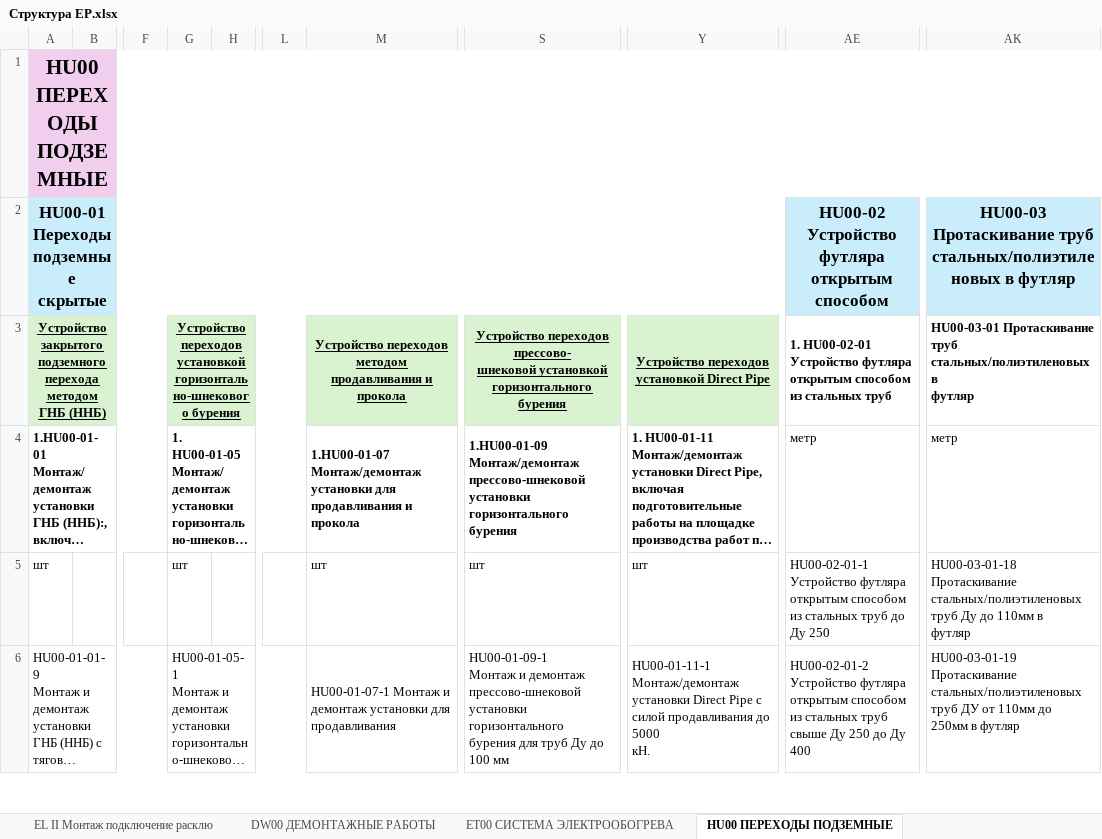
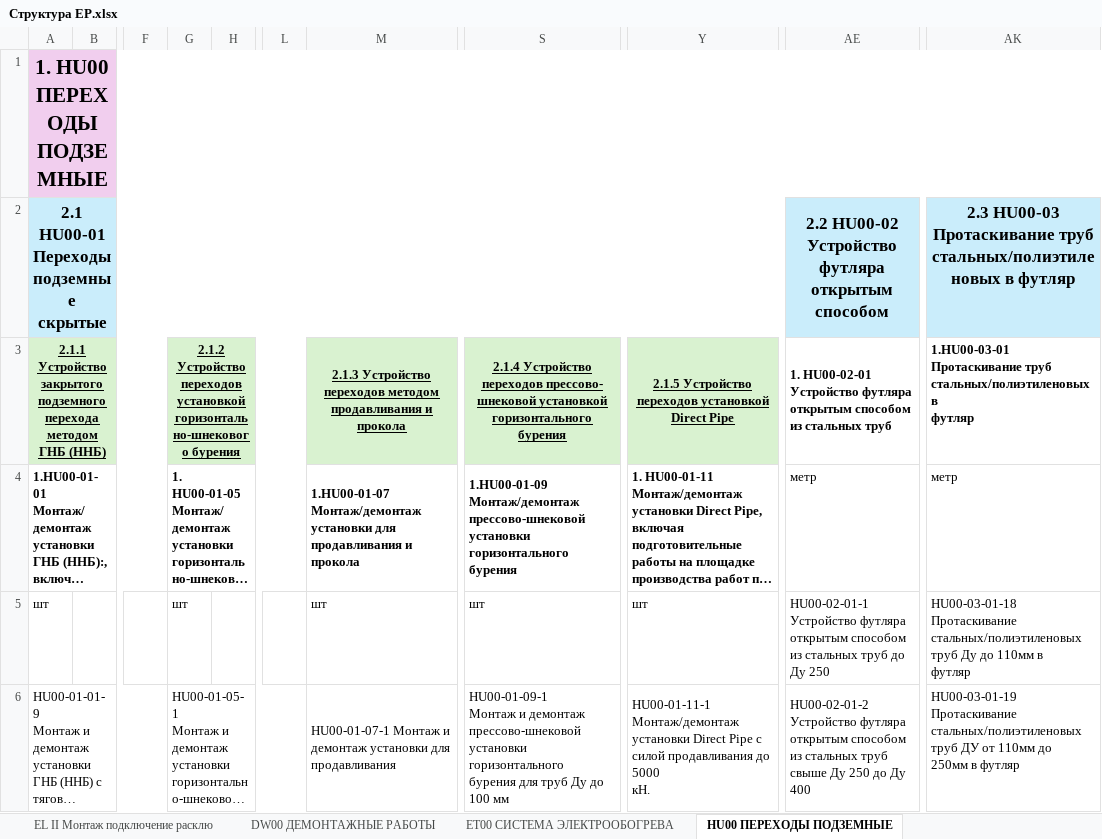
Before and after one commit to TimSintegra/s_nk_mob, an Excel workbook: data/Структура ЕР.xlsx, sheet HU00 ПЕРЕХОДЫ ПОДЗЕМНЫЕ, drawn as a sheet; only a part is shown, gaps mark what is left out; long unchanged cells end in …; values as stored, in another font and other column widths than the file's, no borders; the diff names each change by its address in the sheet, - before the commit and + after, or states it on an @@ line.

```diff
--- a/data/Структура ЕР.xlsx (sheet HU00 ПЕРЕХОДЫ ПОДЗЕМНЫЕ)
+++ b/data/Структура ЕР.xlsx (sheet HU00 ПЕРЕХОДЫ ПОДЗЕМНЫЕ)
-A1: HU00 ПЕРЕХОДЫ ПОДЗЕМНЫЕ
+A1: 1. HU00 ПЕРЕХОДЫ ПОДЗЕМНЫЕ
-A2: HU00-01 Переходы подземные скрытые
+A2: 2.1 HU00-01 Переходы подземные скрытые
-AE2: HU00-02 Устройство…
+AE2: 2.2 HU00-02 Устройство…
-AK2: HU00-03 Протаскивание…
+AK2: 2.3 HU00-03 Протаскивание…
-A3: Устройство закрытого…
+A3: 2.1.1 Устройство закрытого…
-G3: Устройство переходов…
+G3: 2.1.2 Устройство переходов…
-M3: Устройство переходов…
+M3: 2.1.3 Устройство переходов…
-S3: Устройство переходов…
+S3: 2.1.4 Устройство переходов…
-Y3: Устройство переходов…
+Y3: 2.1.5 Устройство переходов…
-AK3: HU00-03-01 Протаскивание труб…
+AK3: 1.HU00-03-01 Протаскивание труб…
```
Also changed, not shown: sheet CS00 КАБЕЛЕНЕСУЩИЕ КОНСТРУКЦИИ,, sheet DW00 ДЕМОНТАЖНЫЕ РАБОТЫ, sheet II00 МОНТАЖ ОБОРУДОВАНИЯ КИПиА, sheet EL II Монтаж подключение расклю, sheet ET00 СИСТЕМА ЭЛЕКТРООБОГРЕВА, sheet EL00 ЭЛЕКТРОМОНТАЖНЫЕ РАБОТЫ, 1 other file.
